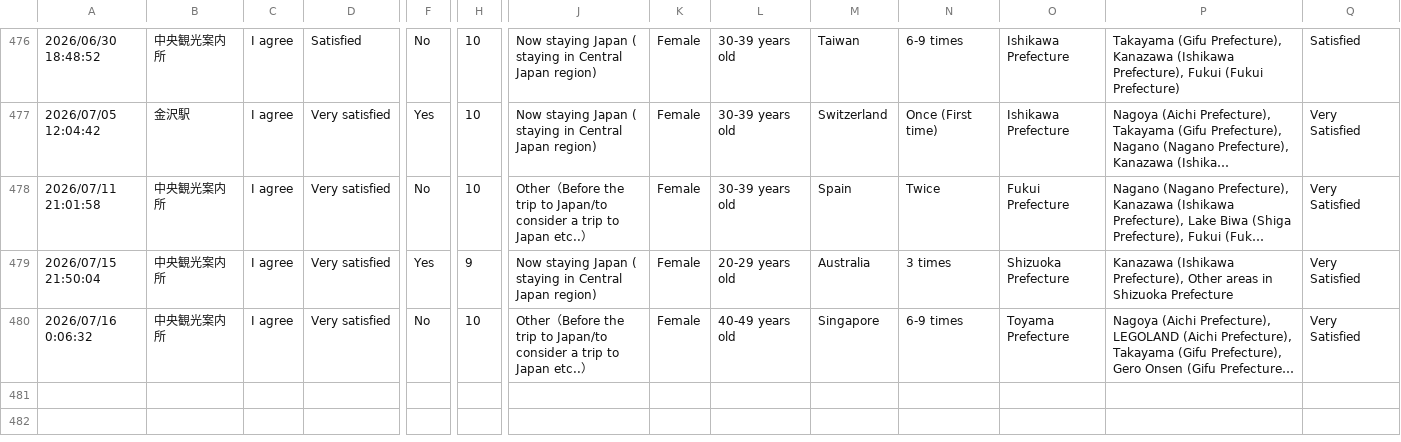
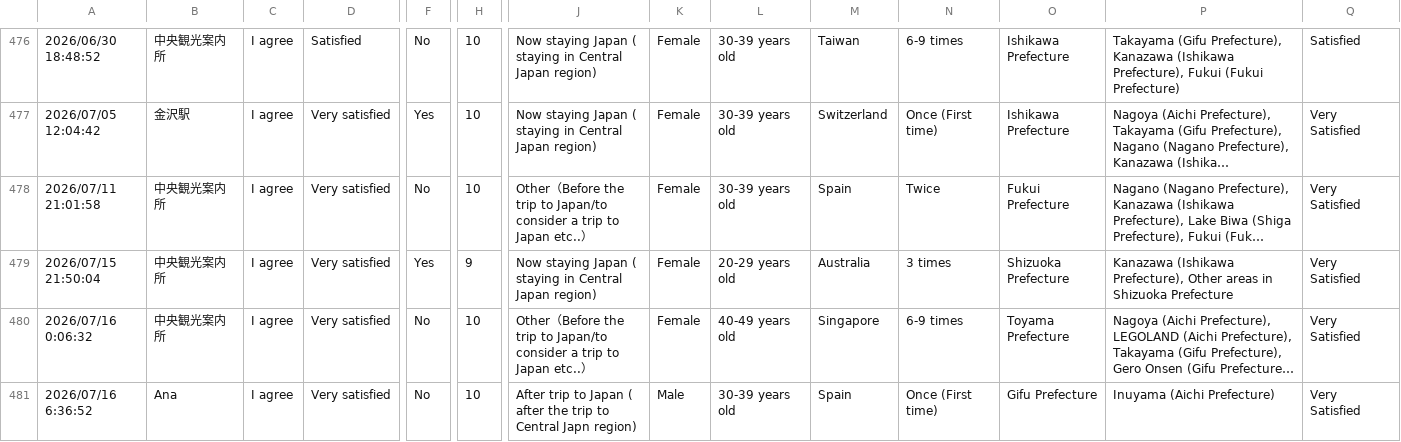
Before and after one commit to codefornoto/MilliforInbound, a CSV file: milliforinbound.csv, drawn as a sheet; only a part is shown, gaps mark what is left out; long unchanged cells end in …; rows hold the shown columns only; the diff names each change by its address in the sheet, - before the commit and + after, or states it on an @@ line.

```diff
--- a/milliforinbound.csv
+++ b/milliforinbound.csv
+row 481: 2026/07/16 6:36:52 | Ana | I agree | Very satisfied | No | 10 | After trip to Japan ( after the trip to Central Japn region) | Male | 30-39 years old | Spain | Once (First time) | Gifu Prefecture | Inuyama (Aichi Prefecture) | Very Satisfied
```
